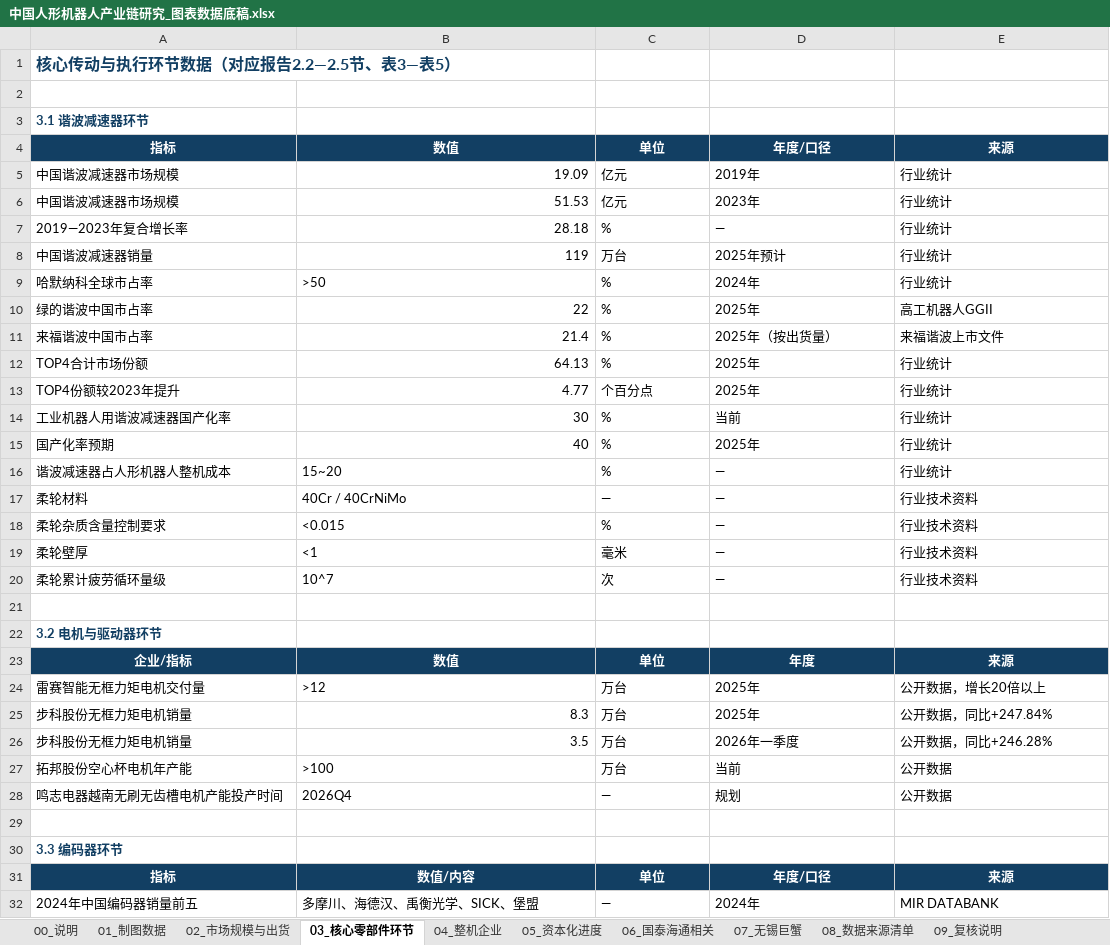
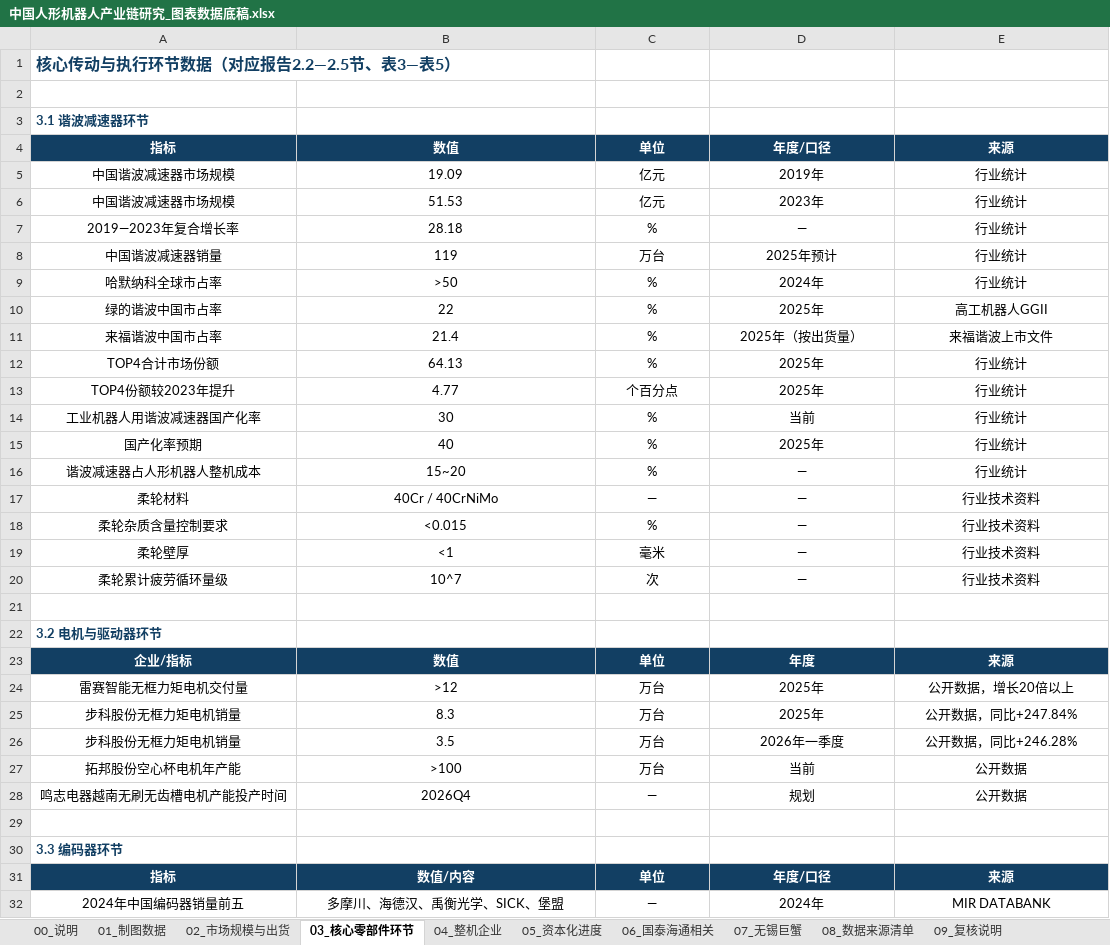
Before and after one commit to xid013-ux/JXD, an Excel workbook: output/中国人形机器人产业链研究_图表数据底稿.xlsx, sheet 03_核心零部件环节, drawn as a sheet; only a part is shown; values as stored, in another font and other column widths than the file's, no borders; the diff covers the shown part only; the diff names each change by its address in the sheet, - before the commit and + after, or states it on an @@ line.

```diff
--- a/output/中国人形机器人产业链研究_图表数据底稿.xlsx (sheet 03_核心零部件环节)
+++ b/output/中国人形机器人产业链研究_图表数据底稿.xlsx (sheet 03_核心零部件环节)
-A5:A8 alignment: left
+A5:A8 alignment: center
-B5:B8 alignment: right
+B5:B8 alignment: center
-C5:E8 alignment: left
+C5:E8 alignment: center
-A9:E9 alignment: left
+A9:E9 alignment: center
-A10:A15 alignment: left
+A10:A15 alignment: center
-B10:B15 alignment: right
+B10:B15 alignment: center
-C10:E15 alignment: left
+C10:E15 alignment: center
-A16:E20 alignment: left
+A16:E20 alignment: center
-A24:E24 alignment: left
+A24:E24 alignment: center
-A25:A26 alignment: left
+A25:A26 alignment: center
-B25:B26 alignment: right
+B25:B26 alignment: center
-C25:E26 alignment: left
+C25:E26 alignment: center
-A27:E28 alignment: left
+A27:E28 alignment: center
-A32:E32 alignment: left
+A32:E32 alignment: center
```
Also changed, not shown: cell formats elsewhere in this sheet, sheet 04_整机企业, sheet 02_市场规模与出货, sheet 06_国泰海通相关, sheet 07_无锡巨蟹, sheet 08_数据来源清单, sheet 09_复核说明, 3 more sheets, output/中国人形机器人产业链研究_数据来源清单.xlsx, output/交付物/中国人形机器人产业链研究_图表数据底稿.xlsx, 9 other files.
